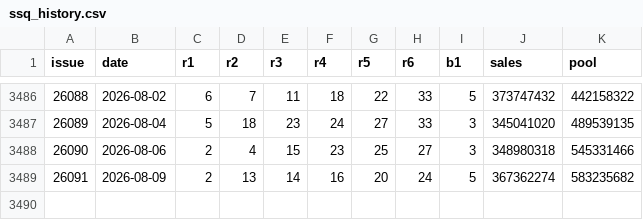
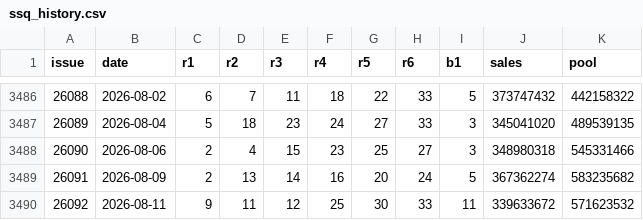
Before and after one commit to LJQ-HUB-cmyk/lottery-dlt, a CSV file: data/ssq_history.csv, drawn as a sheet; only a part is shown, gaps mark what is left out; the diff names each change by its address in the sheet, - before the commit and + after, or states it on an @@ line.

```diff
--- a/data/ssq_history.csv
+++ b/data/ssq_history.csv
+row 3490: 26092 | 2026-08-11 | 9 | 11 | 12 | 25 | 30 | 33 | 11 | 339633672 | 571623532
```
Also changed, not shown: 4 other files.
